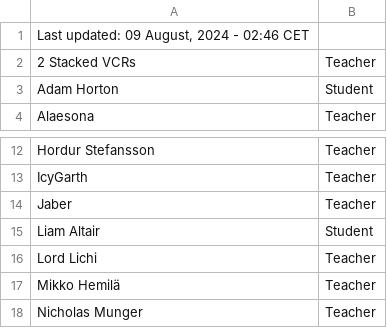
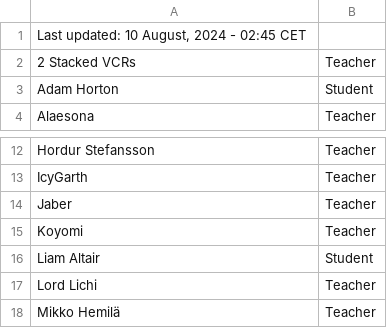
Before and after one commit to SuIT-pub/Mind-the-School, a CSV file: game/members.csv, drawn as a sheet; only a part is shown, gaps mark what is left out; the shorter side is filled out with more unchanged rows.

Commit message:
updated members.csv

```diff
--- a/game/members.csv
+++ b/game/members.csv
@@ -1,2 +1,2 @@
-Last updated: 09 August, 2024 - 02:46 CET
+Last updated: 10 August, 2024 - 02:45 CET
 2 Stacked VCRs;Teacher
@@ -14,2 +14,3 @@ IcyGarth;Teacher
 Jaber;Teacher
+Koyomi;Teacher
 Liam Altair;Student
```
